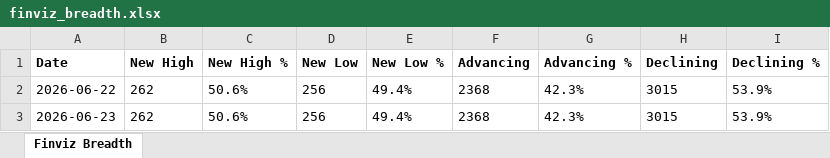
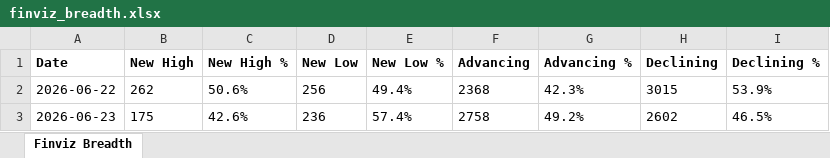
Before and after one commit to jkv2b2jw2x-droid/finviz-breadth-tracker, an Excel workbook: finviz_breadth.xlsx, sheet Finviz Breadth, drawn as a sheet; values as stored, in another font and other column widths than the file's, no borders; the diff names each change by its address in the sheet, - before the commit and + after, or states it on an @@ line.

```diff
--- a/finviz_breadth.xlsx (sheet Finviz Breadth)
+++ b/finviz_breadth.xlsx (sheet Finviz Breadth)
-B3 (New High): 262
+B3 (New High): 175
-C3 (New High %): 50.6%
+C3 (New High %): 42.6%
-D3 (New Low): 256
+D3 (New Low): 236
-E3 (New Low %): 49.4%
+E3 (New Low %): 57.4%
-F3 (Advancing): 2368
+F3 (Advancing): 2758
-G3 (Advancing %): 42.3%
+G3 (Advancing %): 49.2%
-H3 (Declining): 3015
+H3 (Declining): 2602
-I3 (Declining %): 53.9%
+I3 (Declining %): 46.5%
```
Also changed, not shown: 2 other files.
